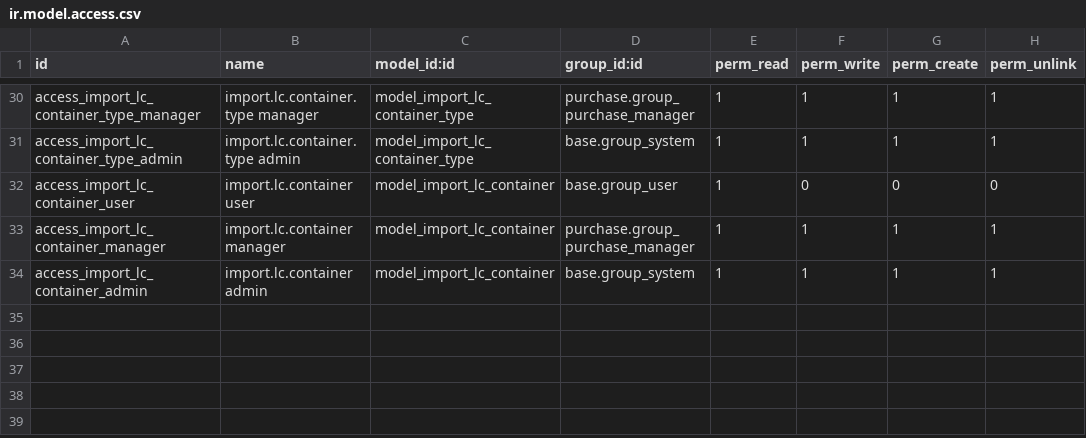
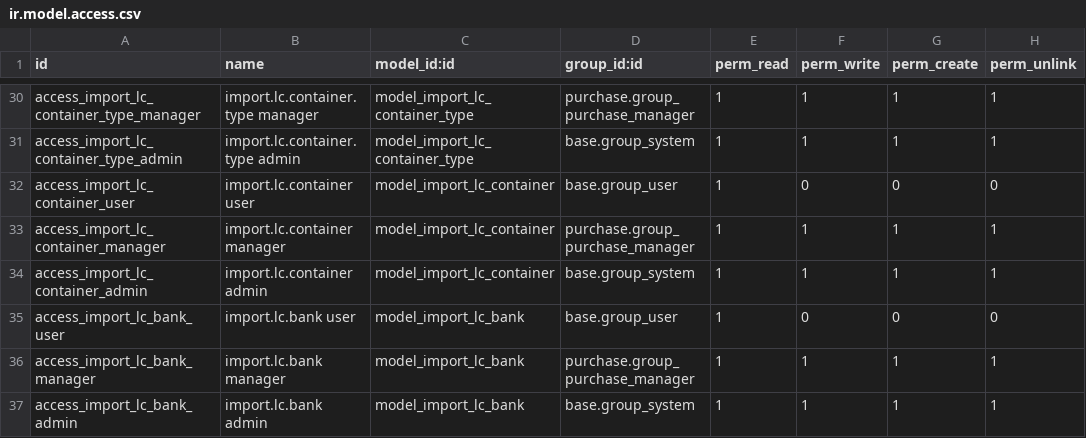
Before and after one commit to saiful-islam-shawon/odoo20_module, a CSV file: zencore_import_lc/security/ir.model.access.csv, drawn as a sheet; only a part is shown, gaps mark what is left out; the diff names each change by its address in the sheet, - before the commit and + after, or states it on an @@ line.

Commit message:
import lc

```diff
--- a/zencore_import_lc/security/ir.model.access.csv
+++ b/zencore_import_lc/security/ir.model.access.csv
+row 35: access_import_lc_bank_user | import.lc.bank user | model_import_lc_bank | base.group_user | 1 | 0 | 0 | 0
+row 36: access_import_lc_bank_manager | import.lc.bank manager | model_import_lc_bank | purchase.group_purchase_manager | 1 | 1 | 1 | 1
+row 37: access_import_lc_bank_admin | import.lc.bank admin | model_import_lc_bank | base.group_system | 1 | 1 | 1 | 1
```
Also changed, not shown: 10 other files.
